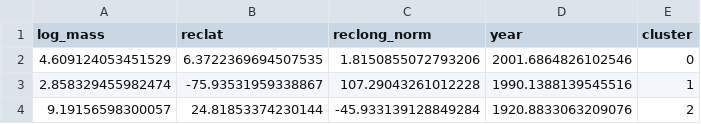
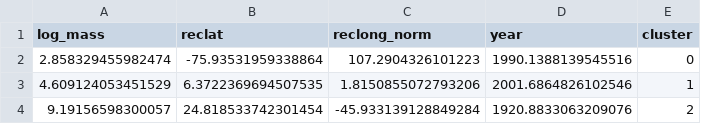
Before and after one commit to Bioticcc/Meteorite-Data-Mining-Analysis, a CSV file: DM/outputs/tables/found_baseline_centers.csv, drawn as a sheet.

```diff
--- a/DM/outputs/tables/found_baseline_centers.csv
+++ b/DM/outputs/tables/found_baseline_centers.csv
@@ -1,4 +1,4 @@
 log_mass,reclat,reclong_norm,year,cluster
-4.609124053451529,6.3722369694507535,1.8150855072793206,2001.6864826102546,0
-2.858329455982474,-75.93531959338867,107.29043261012228,1990.1388139545516,1
-9.19156598300057,24.81853374230144,-45.933139128849284,1920.8833063209076,2
+2.858329455982474,-75.93531959338864,107.2904326101223,1990.1388139545516,0
+4.609124053451529,6.3722369694507535,1.8150855072793206,2001.6864826102546,1
+9.19156598300057,24.818533742301454,-45.933139128849284,1920.8833063209076,2
```
Also changed, not shown: DM/outputs/tables/fell_baseline_centers.csv, DM/outputs/tables/fell_baseline_clustered.csv, 21 other files.
